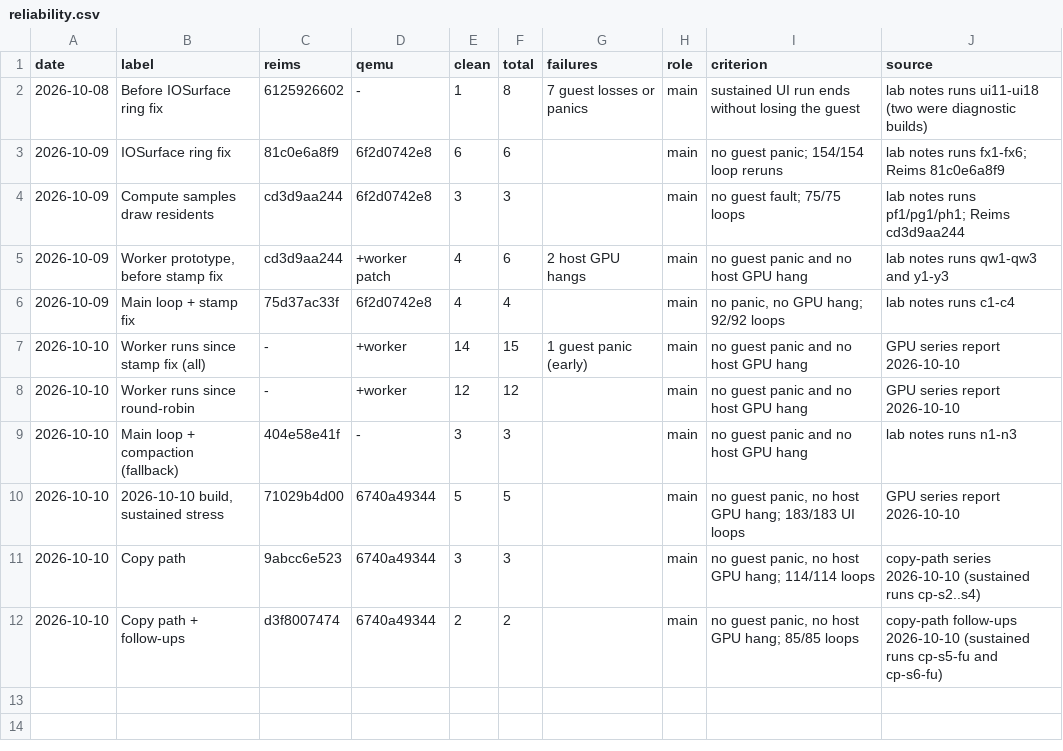
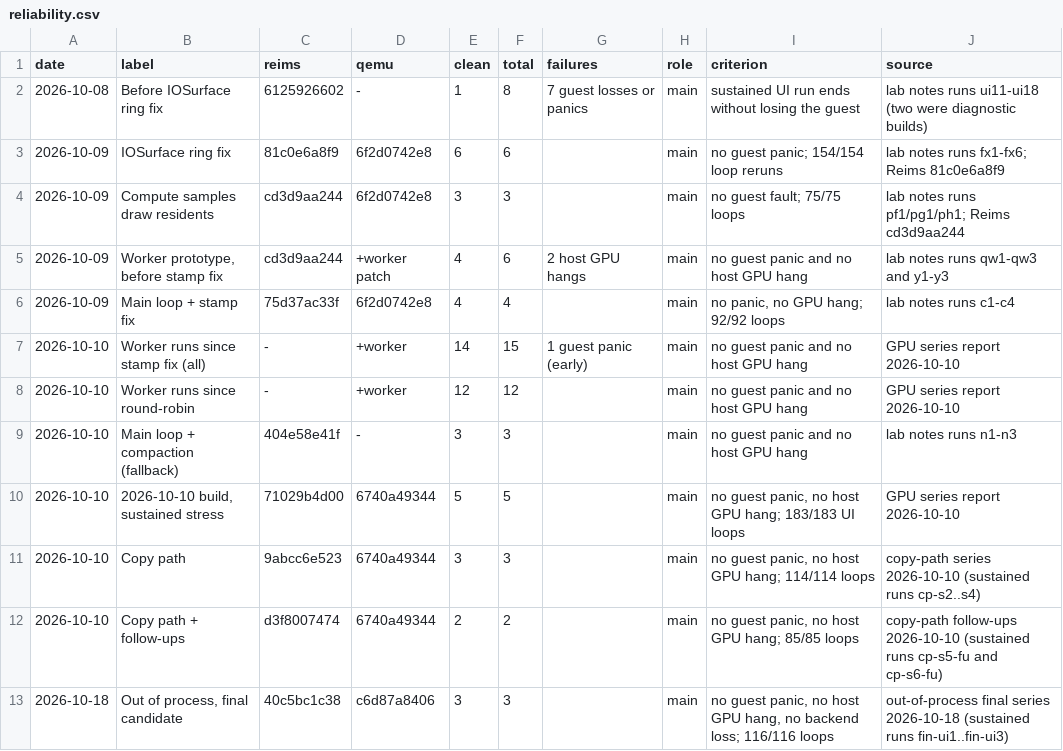
Before and after one commit to aquarat/apple-macos-arm64-vm-guest, a CSV file: docs/benchmarks/data/reliability.csv, drawn as a sheet.

```diff
--- a/docs/benchmarks/data/reliability.csv
+++ b/docs/benchmarks/data/reliability.csv
@@ -12 +12,2 @@ date,label,reims,qemu,clean,total,failures,role,criterion,source
 2026-10-10,"Copy path + follow-ups",d3f8007474,6740a49344,2,2,,main,"no guest panic, no host GPU hang; 85/85 loops",copy-path follow-ups 2026-10-10 (sustained runs cp-s5-fu and cp-s6-fu)
+2026-10-18,"Out of process, final candidate",40c5bc1c38,c6d87a8406,3,3,,main,"no guest panic, no host GPU hang, no backend loss; 116/116 loops",out-of-process final series 2026-10-18 (sustained runs fin-ui1..fin-ui3)
```
Also changed, not shown: docs/benchmarks/data/ranges.csv, docs/benchmarks/data/series.csv, 11 other files.
